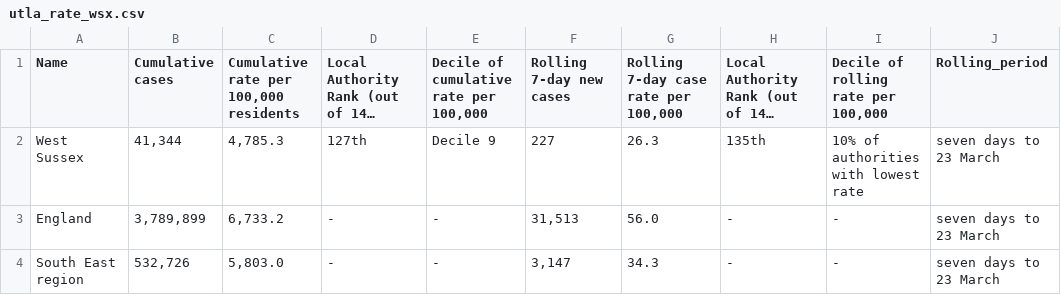
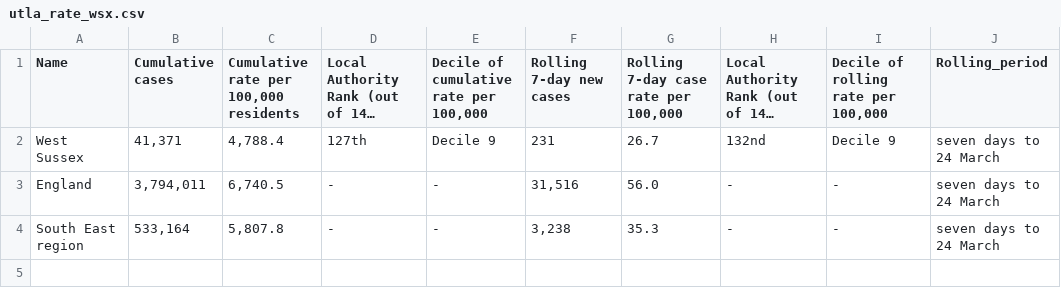
Before and after one commit to psychty/wsx_covid_datapack_public, a CSV file: Outputs/utla_rate_wsx.csv, drawn as a sheet; long unchanged cells end in …; ↵ is a line break in a cell; the diff names each change by its address in the sheet, - before the commit and + after, or states it on an @@ line.

```diff
--- a/Outputs/utla_rate_wsx.csv
+++ b/Outputs/utla_rate_wsx.csv
-B2 (Cumulative cases): 41,344
+B2 (Cumulative cases): 41,371
-C2: 4,785.3
+C2: 4,788.4
-F2 (Rolling 7-day new cases): 227
+F2 (Rolling 7-day new cases): 231
-G2: 26.3
+G2: 26.7
-H2: 135th
+H2: 132nd
-I2: 10% of authorities ↵ with lowest rate
+I2: Decile 9
-J2:J4 (Rolling_period): seven days to 23 March
+J2:J4 (Rolling_period): seven days to 24 March
-B3 (Cumulative cases): 3,789,899
+B3 (Cumulative cases): 3,794,011
-C3: 6,733.2
+C3: 6,740.5
-F3 (Rolling 7-day new cases): 31,513
+F3 (Rolling 7-day new cases): 31,516
-B4 (Cumulative cases): 532,726
+B4 (Cumulative cases): 533,164
-C4: 5,803.0
+C4: 5,807.8
-F4 (Rolling 7-day new cases): 3,147
+F4 (Rolling 7-day new cases): 3,238
-G4: 34.3
+G4: 35.3
```
Also changed, not shown: Outputs/ltla_rate_wsx.csv, 53 other files.
